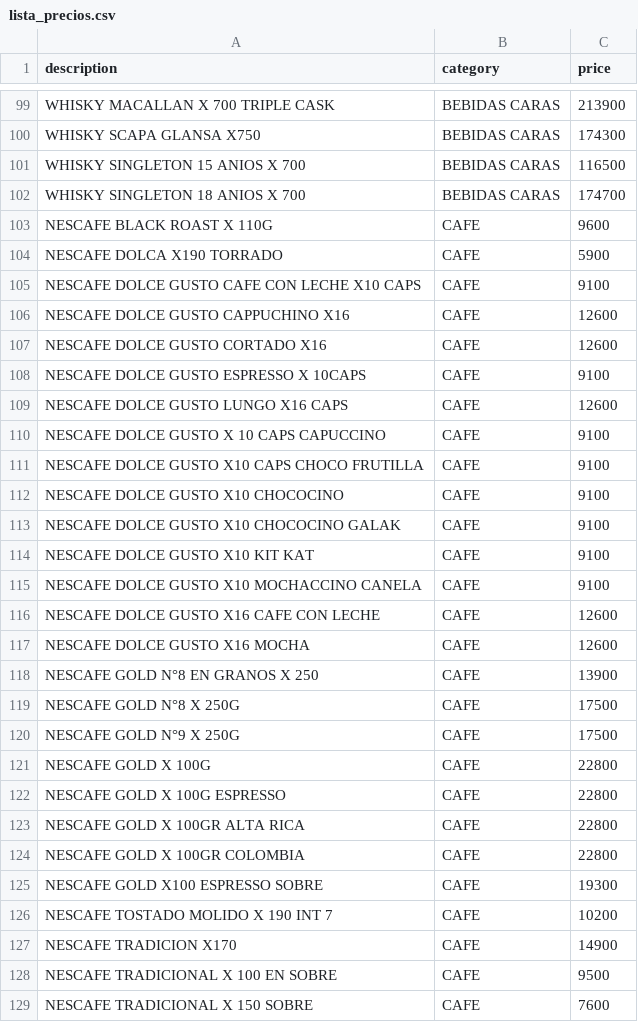
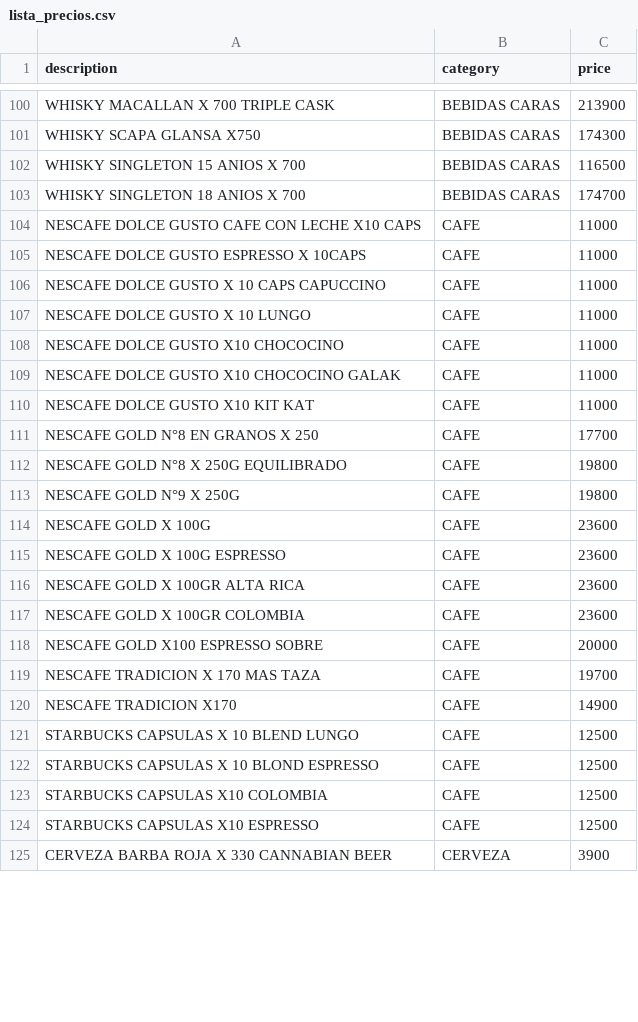
Before and after one commit to Daniel-Leguizamon/lista-precios-montes, a CSV file: lista_precios.csv, drawn as a sheet; only a part is shown, gaps mark what is left out; the shorter side is filled out with more unchanged rows; the diff covers the shown part only.

Commit message:
Se cargan aumentos del 9/03

```diff
--- a/lista_precios.csv
+++ b/lista_precios.csv
@@ -102,28 +103,18 @@ WHISKY SINGLETON 15 ANIOS X 700;BEBIDAS CARAS;116500
 WHISKY SINGLETON 18 ANIOS X 700;BEBIDAS CARAS;174700
-NESCAFE BLACK ROAST X 110G;CAFE;9600
-NESCAFE DOLCA X190 TORRADO;CAFE;5900
-NESCAFE DOLCE GUSTO CAFE CON LECHE X10 CAPS;CAFE;9100
-NESCAFE DOLCE GUSTO CAPPUCHINO X16;CAFE;12600
-NESCAFE DOLCE GUSTO CORTADO X16;CAFE;12600
-NESCAFE DOLCE GUSTO ESPRESSO X 10CAPS;CAFE;9100
-NESCAFE DOLCE GUSTO LUNGO X16 CAPS;CAFE;12600
-NESCAFE DOLCE GUSTO X 10 CAPS CAPUCCINO;CAFE;9100
-NESCAFE DOLCE GUSTO X10 CAPS CHOCO FRUTILLA;CAFE;9100
-NESCAFE DOLCE GUSTO X10 CHOCOCINO;CAFE;9100
-NESCAFE DOLCE GUSTO X10 CHOCOCINO GALAK;CAFE;9100
-NESCAFE DOLCE GUSTO X10 KIT KAT;CAFE;9100
-NESCAFE DOLCE GUSTO X10 MOCHACCINO CANELA;CAFE;9100
-NESCAFE DOLCE GUSTO X16 CAFE CON LECHE;CAFE;12600
-NESCAFE DOLCE GUSTO X16 MOCHA;CAFE;12600
-NESCAFE GOLD N°8 EN GRANOS X 250;CAFE;13900
-NESCAFE GOLD N°8 X 250G;CAFE;17500
-NESCAFE GOLD N°9 X 250G;CAFE;17500
-NESCAFE GOLD X 100G;CAFE;22800
-NESCAFE GOLD X 100G ESPRESSO;CAFE;22800
-NESCAFE GOLD X 100GR ALTA RICA;CAFE;22800
-NESCAFE GOLD X 100GR COLOMBIA;CAFE;22800
-NESCAFE GOLD X100 ESPRESSO SOBRE;CAFE;19300
-NESCAFE TOSTADO MOLIDO X 190 INT 7;CAFE;10200
+NESCAFE DOLCE GUSTO CAFE CON LECHE X10 CAPS;CAFE;11000
+NESCAFE DOLCE GUSTO ESPRESSO X 10CAPS;CAFE;11000
+NESCAFE DOLCE GUSTO X 10 CAPS CAPUCCINO;CAFE;11000
+NESCAFE DOLCE GUSTO X 10 LUNGO;CAFE;11000
+NESCAFE DOLCE GUSTO X10 CHOCOCINO;CAFE;11000
+NESCAFE DOLCE GUSTO X10 CHOCOCINO GALAK;CAFE;11000
+NESCAFE DOLCE GUSTO X10 KIT KAT;CAFE;11000
+NESCAFE GOLD N°8 EN GRANOS X 250;CAFE;17700
+NESCAFE GOLD N°8 X 250G  EQUILIBRADO;CAFE;19800
+NESCAFE GOLD N°9 X 250G;CAFE;19800
+NESCAFE GOLD X 100G;CAFE;23600
+NESCAFE GOLD X 100G ESPRESSO;CAFE;23600
+NESCAFE GOLD X 100GR ALTA RICA;CAFE;23600
+NESCAFE GOLD X 100GR COLOMBIA;CAFE;23600
+NESCAFE GOLD X100 ESPRESSO SOBRE;CAFE;20000
+NESCAFE TRADICION X 170 MAS TAZA;CAFE;19700
 NESCAFE TRADICION X170;CAFE;14900
-NESCAFE TRADICIONAL X 100 EN SOBRE;CAFE;9500
-NESCAFE TRADICIONAL X 150 SOBRE;CAFE;7600
```
Also changed, not shown: 11 added rows, 4 removed rows and 90 edited cells elsewhere in this file.
